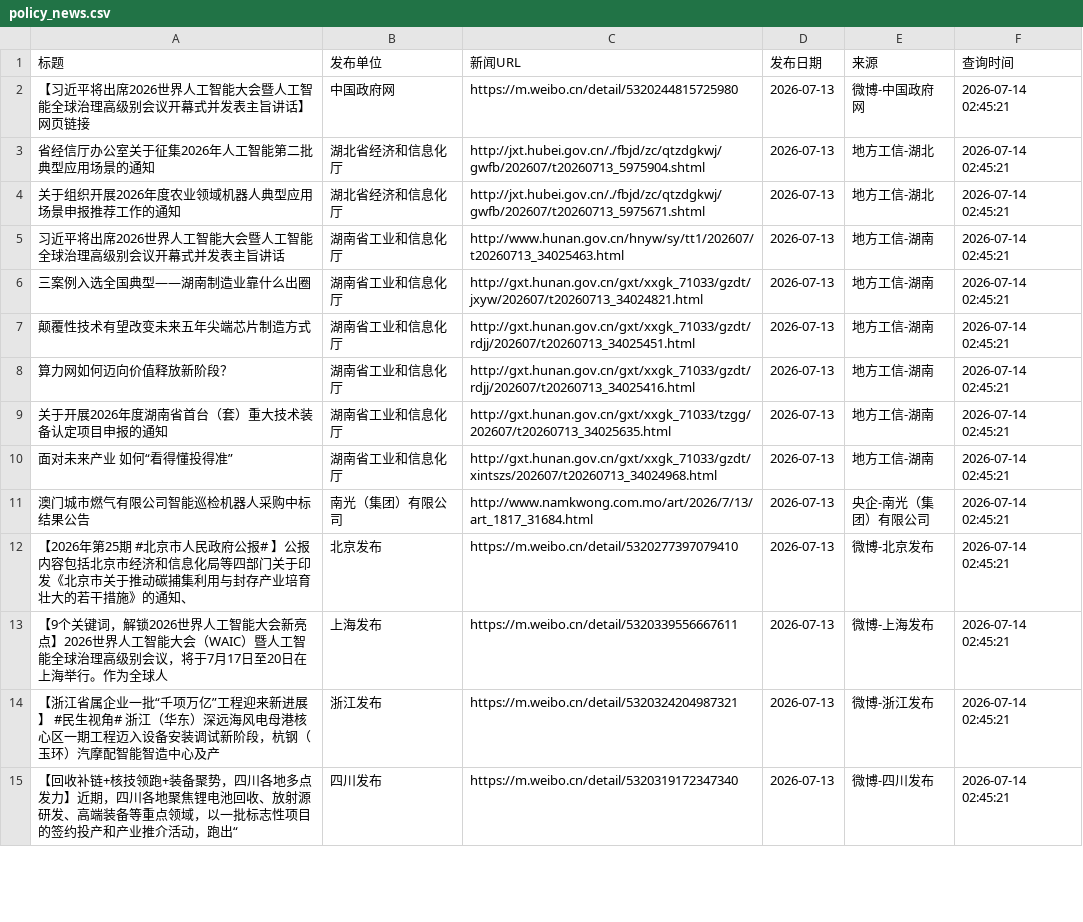
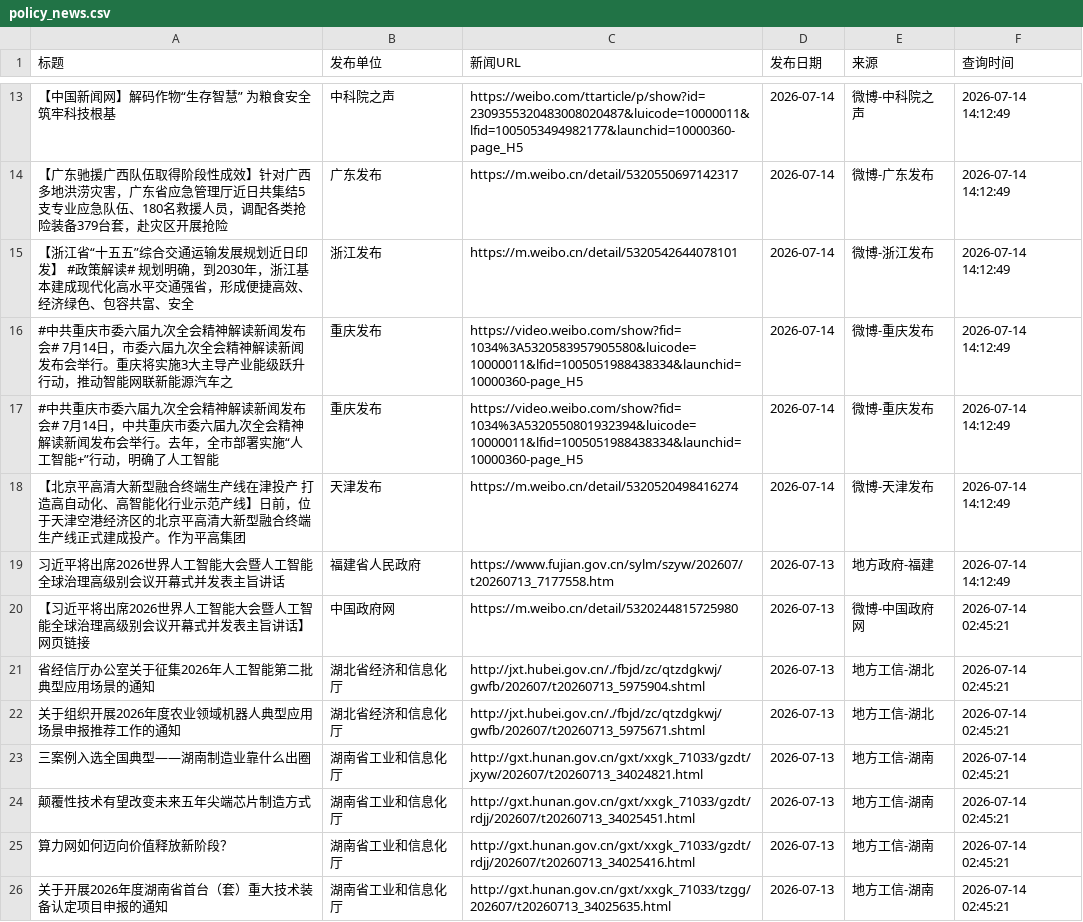
Before and after one commit to guluor-w/Automated-news-scraping, a CSV file: docs/data/policy_news.csv, drawn as a sheet; only a part is shown, gaps mark what is left out; the shorter side is filled out with more unchanged rows; removed rows and columns are numbered as before the commit, all else as after; the diff covers the shown part only; the diff names each change by its address in the sheet, - before the commit and + after, or states it on an @@ line.

```diff
--- a/docs/data/policy_news.csv
+++ b/docs/data/policy_news.csv
+row 13: 【中国新闻网】解码作物“生存智慧” 为粮食安全筑牢科技根基 | 中科院之声 | https://weibo.com/ttarticle/p/show?id=2309355320483008020487&luicode=10000011&lfid=1005053494982177&launchid=10000360-page_H5 | 2026-07-14 | 微博-中科院之声 | 2026-07-14 14:12:49
+row 14: 【广东驰援广西队伍取得阶段性成效】针对广西多地洪涝灾害，广东省应急管理厅近日共集结5支专业应急队伍、180名救援人员，调配各类抢险装备379台套，赴灾区开展抢险 | 广东发布 | https://m.weibo.cn/detail/5320550697142317 | 2026-07-14 | 微博-广东发布 | 2026-07-14 14:12:49
+row 15: 【浙江省“十五五”综合交通运输发展规划近日印发】 #政策解读# 规划明确，到2030年，浙江基本建成现代化高水平交通强省，形成便捷高效、经济绿色、包容共富、安全 | 浙江发布 | https://m.weibo.cn/detail/5320542644078101 | 2026-07-14 | 微博-浙江发布 | 2026-07-14 14:12:49
+row 16: #中共重庆市委六届九次全会精神解读新闻发布会# 7月14日，市委六届九次全会精神解读新闻发布会举行。重庆将实施3大主导产业能级跃升行动，推动智能网联新能源汽车之 | 重庆发布 | https://video.weibo.com/show?fid=1034%3A5320583957905580&luicode=10000011&lfid=1005051988438334&launchid=10000360-page_H5 | 2026-07-14 | 微博-重庆发布 | 2026-07-14 14:12:49
+row 17: #中共重庆市委六届九次全会精神解读新闻发布会# 7月14日，中共重庆市委六届九次全会精神解读新闻发布会举行。去年，全市部署实施“人工智能+”行动，明确了人工智能 | 重庆发布 | https://video.weibo.com/show?fid=1034%3A5320550801932394&luicode=10000011&lfid=1005051988438334&launchid=10000360-page_H5 | 2026-07-14 | 微博-重庆发布 | 2026-07-14 14:12:49
+row 18: 【北京平高清大新型融合终端生产线在津投产 打造高自动化、高智能化行业示范产线】日前，位于天津空港经济区的北京平高清大新型融合终端生产线正式建成投产。作为平高集团 | 天津发布 | https://m.weibo.cn/detail/5320520498416274 | 2026-07-14 | 微博-天津发布 | 2026-07-14 14:12:49
+row 19: 习近平将出席2026世界人工智能大会暨人工智能全球治理高级别会议开幕式并发表主旨讲话 | 福建省人民政府 | https://www.fujian.gov.cn/sylm/szyw/202607/t20260713_7177558.htm | 2026-07-13 | 地方政府-福建 | 2026-07-14 14:12:49
-row 5: 习近平将出席2026世界人工智能大会暨人工智能全球治理高级别会议开幕式并发表主旨讲话 | 湖南省工业和信息化厅 | http://www.hunan.gov.cn/hnyw/sy/tt1/202607/t20260713_34025463.html | 2026-07-13 | 地方工信-湖南 | 2026-07-14 02:45:21
```
Also changed, not shown: 13 added rows and 3 edited cells elsewhere in this file, 3 other files.
